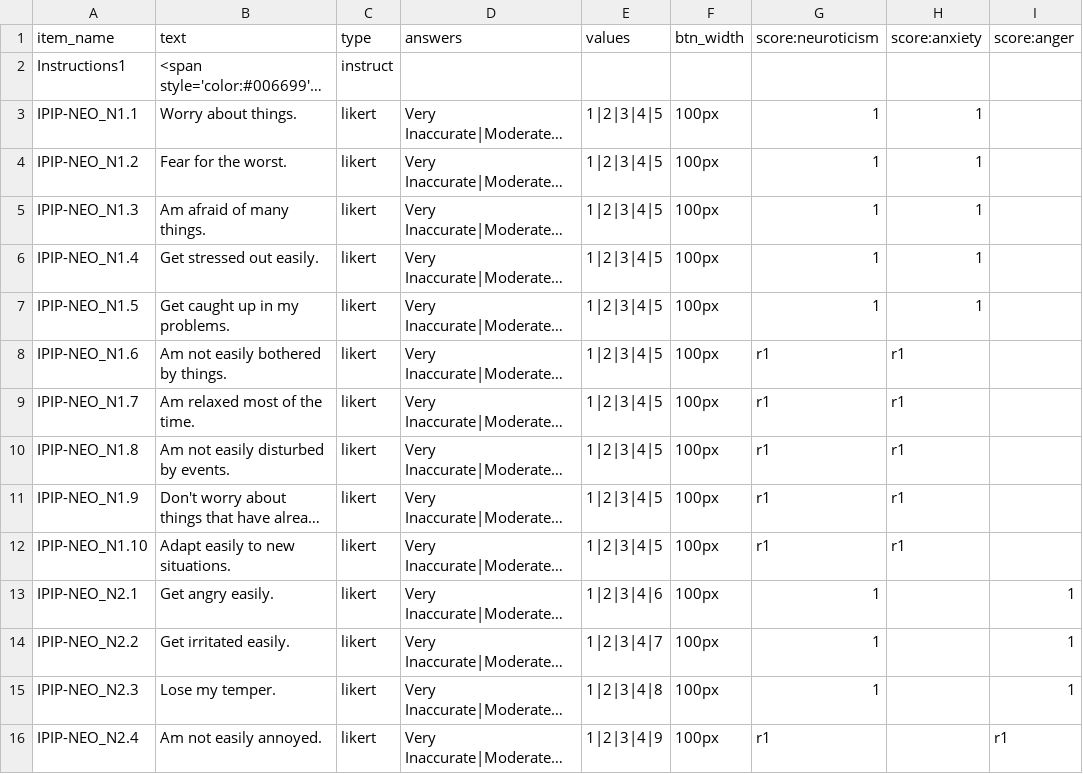
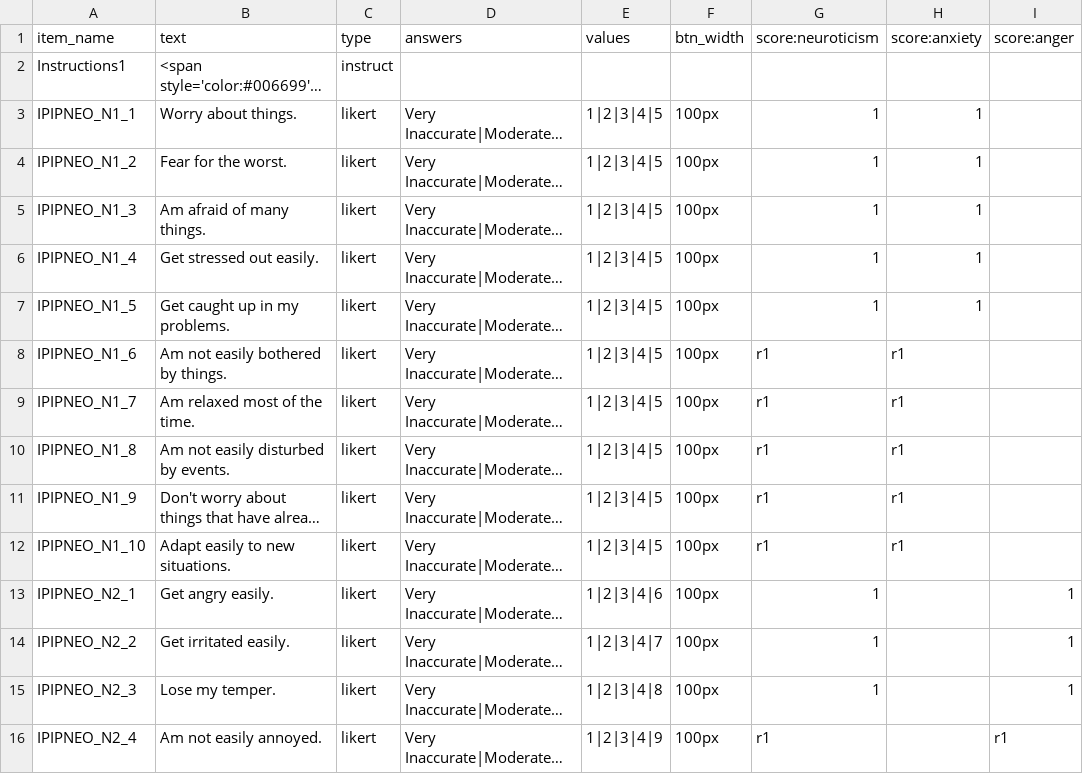
Before and after one commit to haffey-studies/bsc-2021, a CSV file: User/Surveys/ipip_neuroticism.csv, drawn as a sheet; only a part is shown; long unchanged cells end in …; the diff covers the shown part only; the diff names each change by its address in the sheet, - before the commit and + after, or states it on an @@ line.

```diff
--- a/User/Surveys/ipip_neuroticism.csv
+++ b/User/Surveys/ipip_neuroticism.csv
-A3 (item_name): IPIP-NEO_N1.1
+A3 (item_name): IPIPNEO_N1_1
-A4 (item_name): IPIP-NEO_N1.2
+A4 (item_name): IPIPNEO_N1_2
-A5 (item_name): IPIP-NEO_N1.3
+A5 (item_name): IPIPNEO_N1_3
-A6 (item_name): IPIP-NEO_N1.4
+A6 (item_name): IPIPNEO_N1_4
-A7 (item_name): IPIP-NEO_N1.5
+A7 (item_name): IPIPNEO_N1_5
-A8 (item_name): IPIP-NEO_N1.6
+A8 (item_name): IPIPNEO_N1_6
-A9 (item_name): IPIP-NEO_N1.7
+A9 (item_name): IPIPNEO_N1_7
-A10 (item_name): IPIP-NEO_N1.8
+A10 (item_name): IPIPNEO_N1_8
-A11 (item_name): IPIP-NEO_N1.9
+A11 (item_name): IPIPNEO_N1_9
-A12 (item_name): IPIP-NEO_N1.10
+A12 (item_name): IPIPNEO_N1_10
-A13 (item_name): IPIP-NEO_N2.1
+A13 (item_name): IPIPNEO_N2_1
-A14 (item_name): IPIP-NEO_N2.2
+A14 (item_name): IPIPNEO_N2_2
-A15 (item_name): IPIP-NEO_N2.3
+A15 (item_name): IPIPNEO_N2_3
-A16 (item_name): IPIP-NEO_N2.4
+A16 (item_name): IPIPNEO_N2_4
```
Also changed, not shown: 46 edited cells elsewhere in this file, User/Surveys/csi.csv, User/Surveys/ipip_extraversion.csv, 3 other files.
